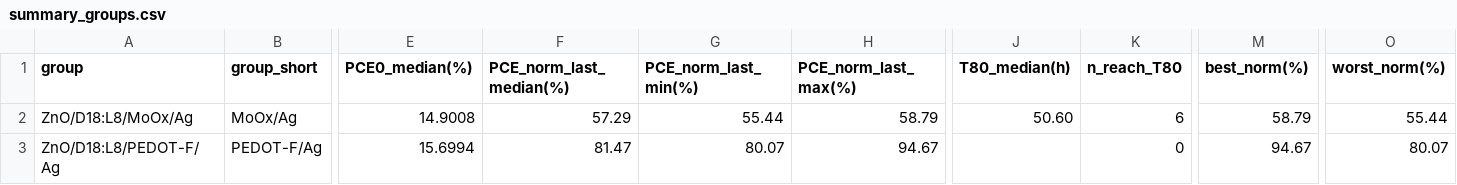
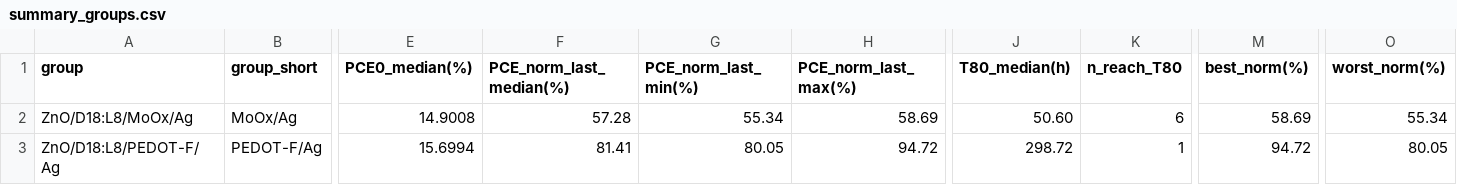
Before and after one commit to littleBlack2003/stabilty-data, a CSV file: docs/summary_groups.csv, drawn as a sheet; only a part is shown, gaps mark what is left out; the diff names each change by its address in the sheet, - before the commit and + after, or states it on an @@ line.

```diff
--- a/docs/summary_groups.csv
+++ b/docs/summary_groups.csv
-F2 (PCE_norm_last_median(%)): 57.29
+F2 (PCE_norm_last_median(%)): 57.28
-G2 (PCE_norm_last_min(%)): 55.44
+G2 (PCE_norm_last_min(%)): 55.34
-H2 (PCE_norm_last_max(%)): 58.79
+H2 (PCE_norm_last_max(%)): 58.69
-M2 (best_norm(%)): 58.79
+M2 (best_norm(%)): 58.69
-O2 (worst_norm(%)): 55.44
+O2 (worst_norm(%)): 55.34
-F3 (PCE_norm_last_median(%)): 81.47
+F3 (PCE_norm_last_median(%)): 81.41
-G3 (PCE_norm_last_min(%)): 80.07
+G3 (PCE_norm_last_min(%)): 80.05
-H3 (PCE_norm_last_max(%)): 94.67
+H3 (PCE_norm_last_max(%)): 94.72
-J3 (T80_median(h)): (empty)
+J3 (T80_median(h)): 298.72
-K3 (n_reach_T80): 0
+K3 (n_reach_T80): 1
-M3 (best_norm(%)): 94.67
+M3 (best_norm(%)): 94.72
-O3 (worst_norm(%)): 80.07
+O3 (worst_norm(%)): 80.05
```
Also changed, not shown: indoor/aligned_group_mean.csv, indoor/rounds.csv, 14 other files.
